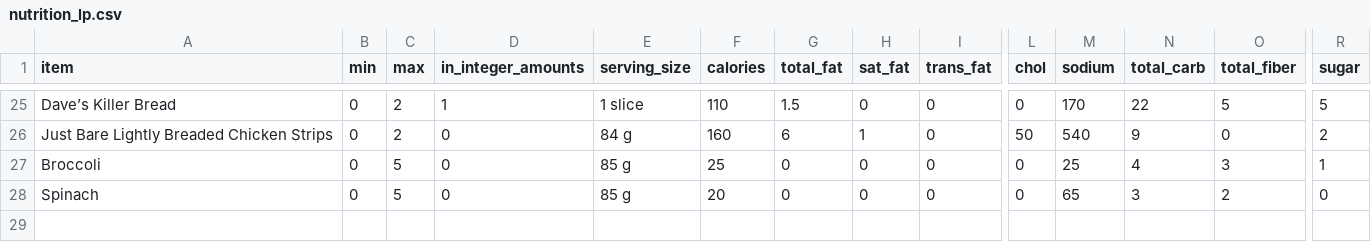
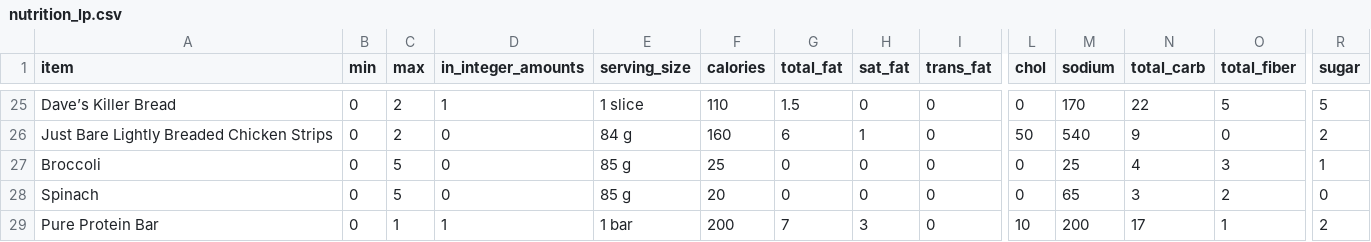
Before and after one commit to twgardner2/nutrition_lp, a CSV file: data/nutrition_lp.csv, drawn as a sheet; only a part is shown, gaps mark what is left out; rows hold the shown columns only; the diff names each change by its address in the sheet, - before the commit and + after, or states it on an @@ line.

```diff
--- a/data/nutrition_lp.csv
+++ b/data/nutrition_lp.csv
+row 29: Pure Protein Bar | 0 | 1 | 1 | 1 bar | 200 | 7 | 3 | 0 | 10 | 200 | 17 | 1 | 2
```
Also changed, not shown: 5 other files.
